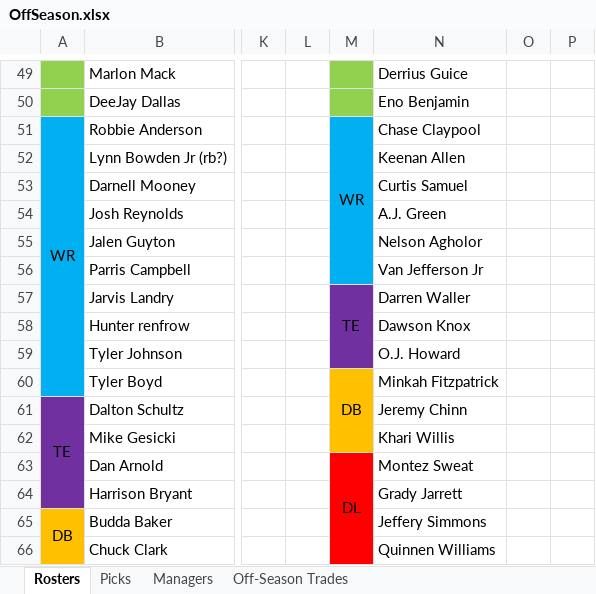
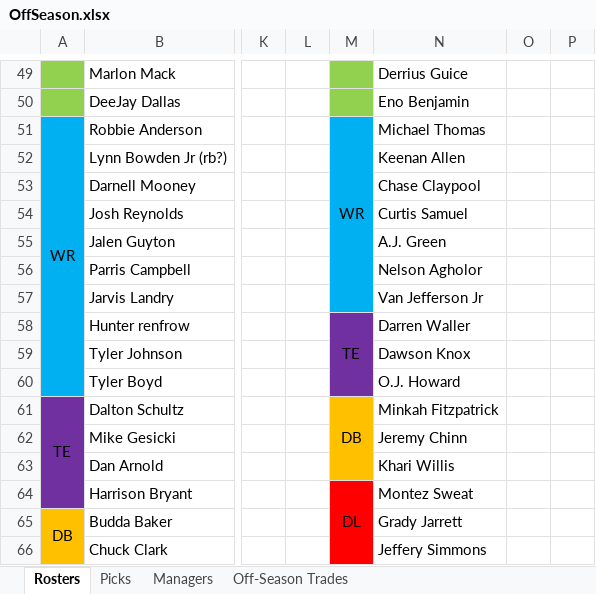
Before and after one commit to johnolson8734/Dynasty, an Excel workbook: OffSeason.xlsx, sheet Rosters, drawn as a sheet; only a part is shown, gaps mark what is left out; values as stored, in another font and other column widths than the file's, no borders; the diff covers the shown part only; the diff names each change by its address in the sheet, - before the commit and + after, or states it on an @@ line.

```diff
--- a/OffSeason.xlsx (sheet Rosters)
+++ b/OffSeason.xlsx (sheet Rosters)
-M51:M56 merged
+M51:M57 merged
-N51: Chase Claypool
+N51: Michael Thomas
-N53: Curtis Samuel
+N53: Chase Claypool
-N54: A.J. Green
+N54: Curtis Samuel
-N55: Nelson Agholor
+N55: A.J. Green
-N56: Van Jefferson Jr
+N56: Nelson Agholor
-M57: TE
+M57: (empty)
-M57 fill: #7030A0
+M57 fill: #00B0F0
-M57:M59 merged
-N57: Darren Waller
+N57: Van Jefferson Jr
-M58: (empty)
+M58: TE
+M58:M60 merged
-N58: Dawson Knox
+N58: Darren Waller
-N59: O.J. Howard
+N59: Dawson Knox
-M60: DB
+M60: (empty)
-M60 fill: #FFC000
+M60 fill: #7030A0
-M60:M62 merged
-N60: Minkah Fitzpatrick
+N60: O.J. Howard
-M61: (empty)
+M61: DB
+M61:M63 merged
-N61: Jeremy Chinn
+N61: Minkah Fitzpatrick
-N62: Khari Willis
+N62: Jeremy Chinn
-M63: DL
+M63: (empty)
-M63 fill: #FF0000
+M63 fill: #FFC000
-M63:M67 merged
-N63: Montez Sweat
+N63: Khari Willis
-M64: (empty)
+M64: DL
+M64:M68 merged
-N64: Grady Jarrett
+N64: Montez Sweat
-N65: Jeffery Simmons
+N65: Grady Jarrett
-N66: Quinnen Williams
+N66: Jeffery Simmons
```
Also changed, not shown: 30 edited cells, cell formats and merged cells elsewhere in this sheet, sheet Picks, sheet Off-Season Trades.
